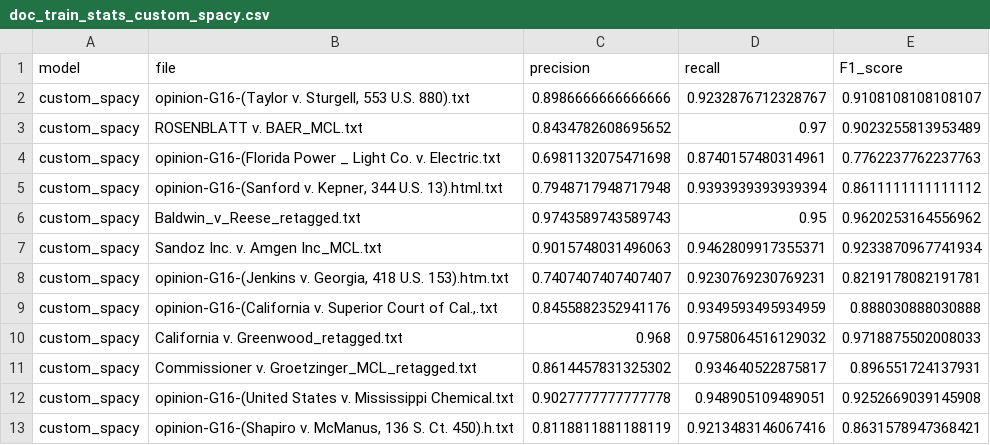
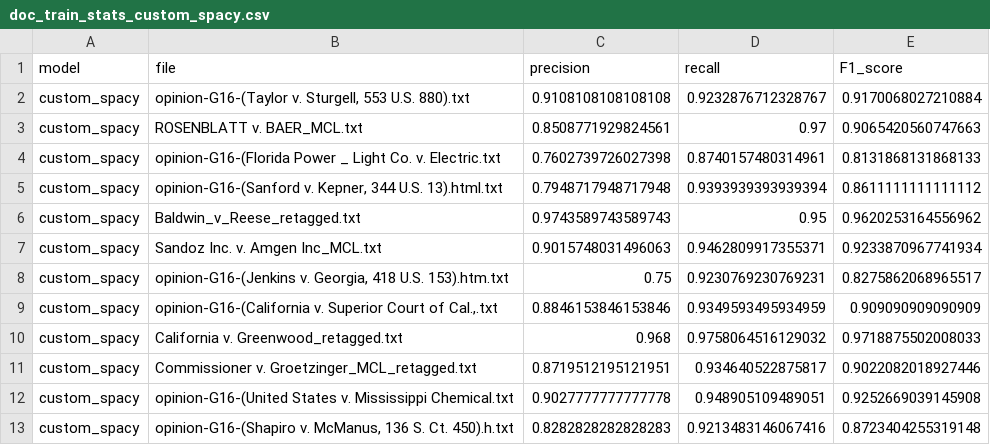
Before and after one commit to Eli6a/TER, a CSV file: stats/doc_train_stats_custom_spacy.csv, drawn as a sheet.

```diff
--- a/stats/doc_train_stats_custom_spacy.csv
+++ b/stats/doc_train_stats_custom_spacy.csv
@@ -1,5 +1,5 @@
 model,file,precision,recall,F1_score
-custom_spacy,"opinion-G16-(Taylor v. Sturgell, 553 U.S. 880).txt",0.8986666666666666,0.9232876712328767,0.9108108108108107
-custom_spacy,ROSENBLATT v. BAER_MCL.txt,0.8434782608695652,0.97,0.9023255813953489
-custom_spacy,opinion-G16-(Florida Power _ Light Co. v. Electric.txt,0.6981132075471698,0.8740157480314961,0.7762237762237763
+custom_spacy,"opinion-G16-(Taylor v. Sturgell, 553 U.S. 880).txt",0.9108108108108108,0.9232876712328767,0.9170068027210884
+custom_spacy,ROSENBLATT v. BAER_MCL.txt,0.8508771929824561,0.97,0.9065420560747663
+custom_spacy,opinion-G16-(Florida Power _ Light Co. v. Electric.txt,0.7602739726027398,0.8740157480314961,0.8131868131868133
 custom_spacy,"opinion-G16-(Sanford v. Kepner, 344 U.S. 13).html.txt",0.7948717948717948,0.9393939393939394,0.8611111111111112
@@ -7,7 +7,7 @@ custom_spacy,Baldwin_v_Reese_retagged.txt,0.9743589743589743,0.95,0.962025316455
 custom_spacy,Sandoz Inc. v. Amgen Inc_MCL.txt,0.9015748031496063,0.9462809917355371,0.9233870967741934
-custom_spacy,"opinion-G16-(Jenkins v. Georgia, 418 U.S. 153).htm.txt",0.7407407407407407,0.9230769230769231,0.8219178082191781
-custom_spacy,"opinion-G16-(California v. Superior Court of Cal.,.txt",0.8455882352941176,0.9349593495934959,0.888030888030888
+custom_spacy,"opinion-G16-(Jenkins v. Georgia, 418 U.S. 153).htm.txt",0.75,0.9230769230769231,0.8275862068965517
+custom_spacy,"opinion-G16-(California v. Superior Court of Cal.,.txt",0.8846153846153846,0.9349593495934959,0.909090909090909
 custom_spacy,California v. Greenwood_retagged.txt,0.968,0.9758064516129032,0.9718875502008033
-custom_spacy,Commissioner v. Groetzinger_MCL_retagged.txt,0.8614457831325302,0.934640522875817,0.896551724137931
+custom_spacy,Commissioner v. Groetzinger_MCL_retagged.txt,0.8719512195121951,0.934640522875817,0.9022082018927446
 custom_spacy,opinion-G16-(United States v. Mississippi Chemical.txt,0.9027777777777778,0.948905109489051,0.9252669039145908
-custom_spacy,"opinion-G16-(Shapiro v. McManus, 136 S. Ct. 450).h.txt",0.8118811881188119,0.9213483146067416,0.8631578947368421
+custom_spacy,"opinion-G16-(Shapiro v. McManus, 136 S. Ct. 450).h.txt",0.8282828282828283,0.9213483146067416,0.8723404255319148
```
Also changed, not shown: 8 other files.
